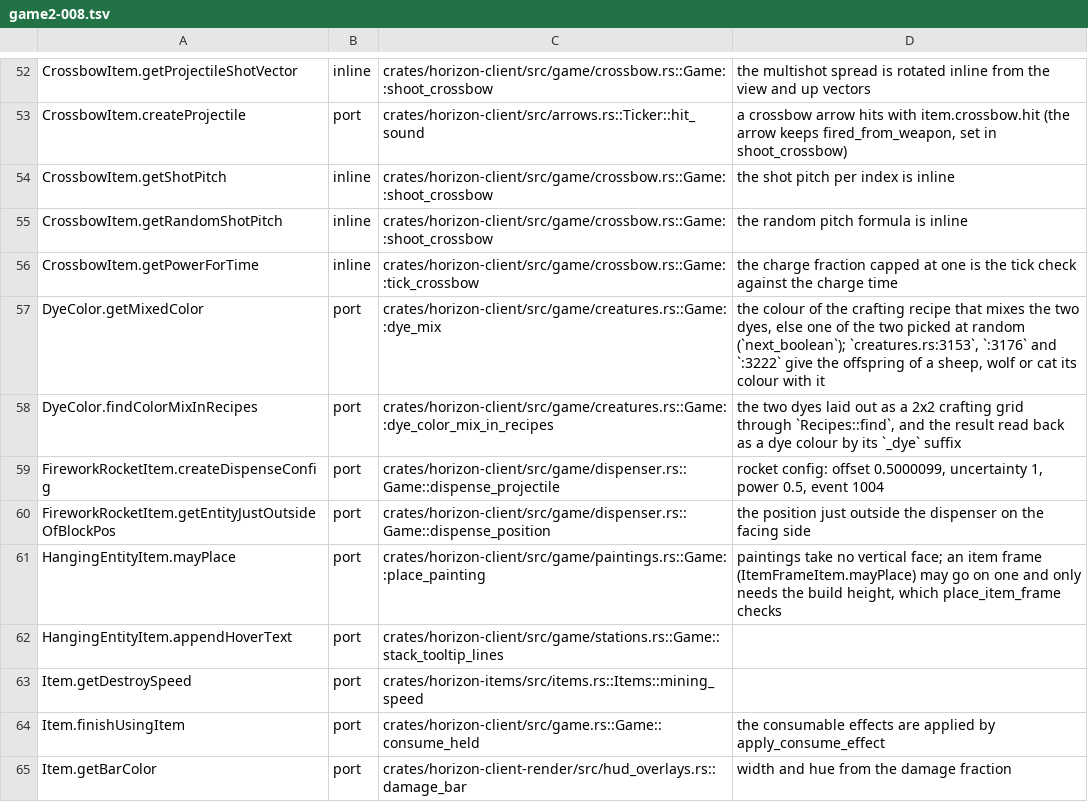
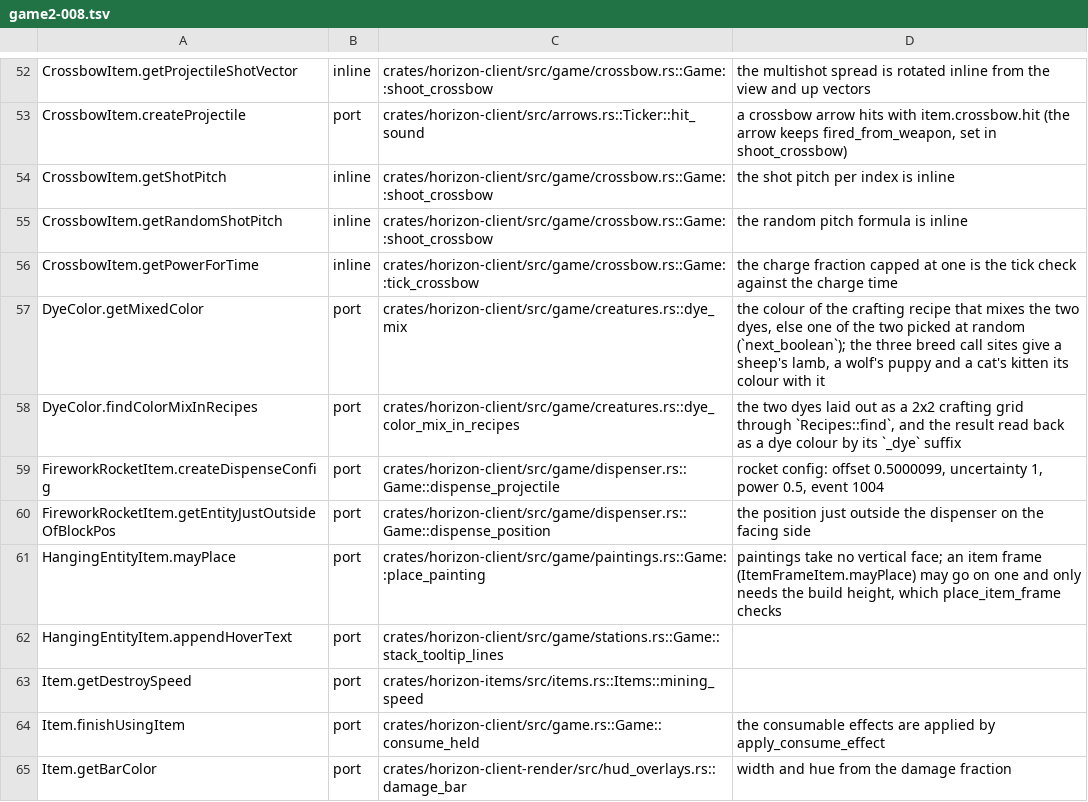
Before and after one commit to bunchy7s/horizon-offline, a TSV file: tools/port_map/game2-008.tsv, drawn as a sheet; only a part is shown, gaps mark what is left out.

Commit message:
port_map: the dye mix rows name the free functions

```diff
--- a/tools/port_map/game2-008.tsv
+++ b/tools/port_map/game2-008.tsv
@@ -56,4 +56,4 @@ CrossbowItem.getRandomShotPitch	inline	crates/horizon-client/src/game/crossbow.r
 CrossbowItem.getPowerForTime	inline	crates/horizon-client/src/game/crossbow.rs::Game::tick_crossbow	the charge fraction capped at one is the tick check against the charge time
-DyeColor.getMixedColor	port	crates/horizon-client/src/game/creatures.rs::Game::dye_mix	the colour of the crafting recipe that mixes the two dyes, else one of the two picked at random (`next_boolean`); `creatures.rs:3153`, `:3176` and `:3222` give the offspring of a sheep, wolf or cat its colour with it
-DyeColor.findColorMixInRecipes	port	crates/horizon-client/src/game/creatures.rs::Game::dye_color_mix_in_recipes	the two dyes laid out as a 2x2 crafting grid through `Recipes::find`, and the result read back as a dye colour by its `_dye` suffix
+DyeColor.getMixedColor	port	crates/horizon-client/src/game/creatures.rs::dye_mix	the colour of the crafting recipe that mixes the two dyes, else one of the two picked at random (`next_boolean`); the three breed call sites give a sheep's lamb, a wolf's puppy and a cat's kitten its colour with it
+DyeColor.findColorMixInRecipes	port	crates/horizon-client/src/game/creatures.rs::dye_color_mix_in_recipes	the two dyes laid out as a 2x2 crafting grid through `Recipes::find`, and the result read back as a dye colour by its `_dye` suffix
 FireworkRocketItem.createDispenseConfig	port	crates/horizon-client/src/game/dispenser.rs::Game::dispense_projectile	rocket config: offset 0.5000099, uncertainty 1, power 0.5, event 1004
```
Also changed, not shown: tools/port_map/rest-008.tsv.
